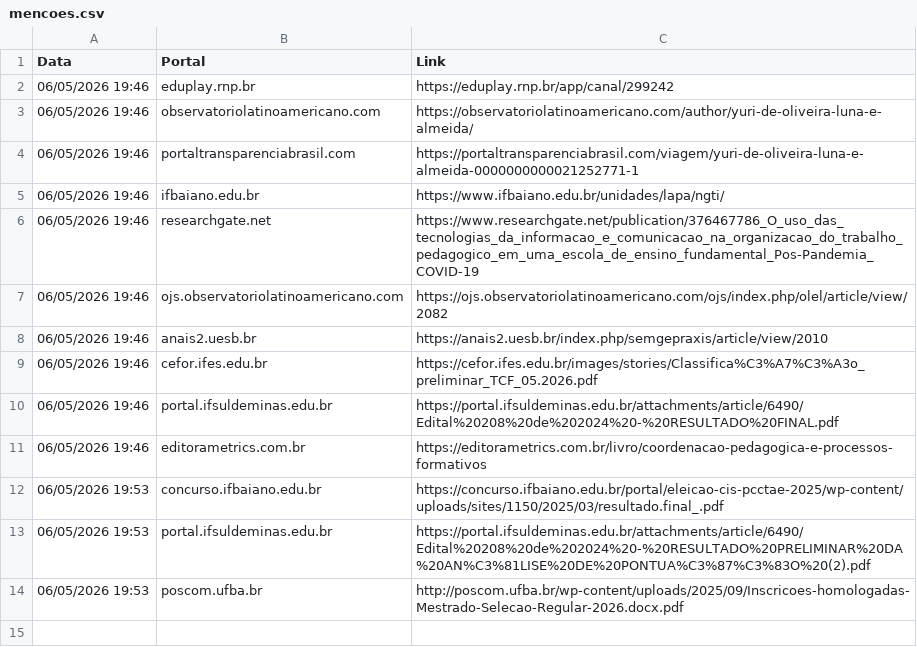
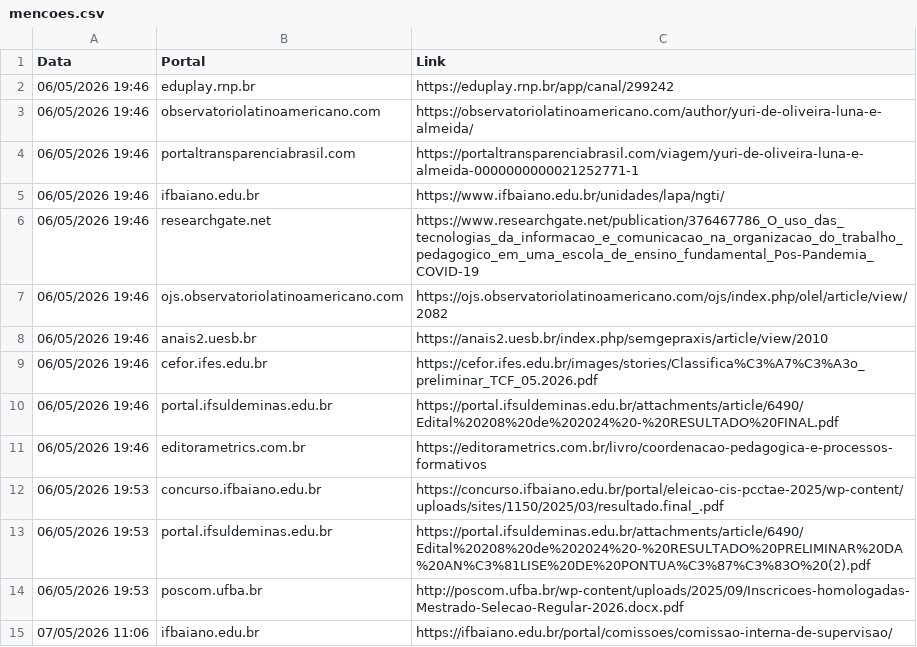
Before and after one commit to yuriluna85/yuri, a CSV file: data/mencoes.csv, drawn as a sheet; the diff names each change by its address in the sheet, - before the commit and + after, or states it on an @@ line.

```diff
--- a/data/mencoes.csv
+++ b/data/mencoes.csv
+row 15: 07/05/2026 11:06 | ifbaiano.edu.br | https://ifbaiano.edu.br/portal/comissoes/comissao-interna-de-supervisao/
```
Also changed, not shown: 1 other file.
